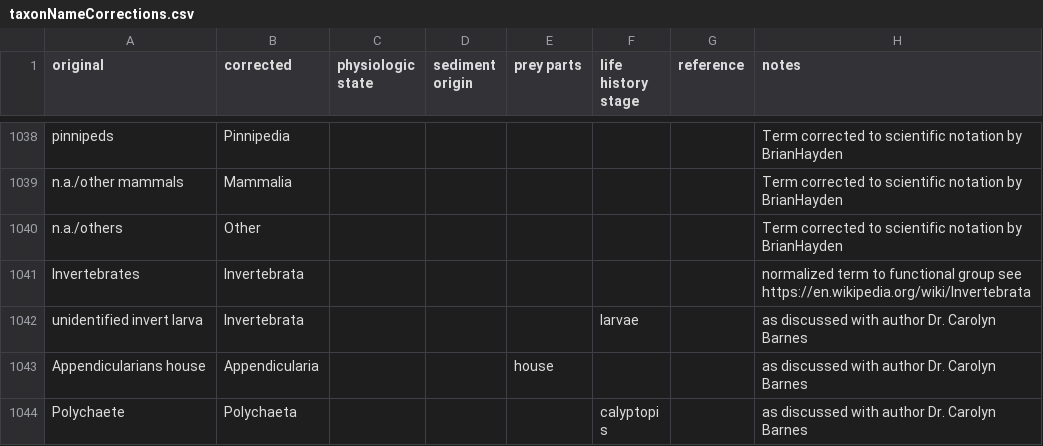
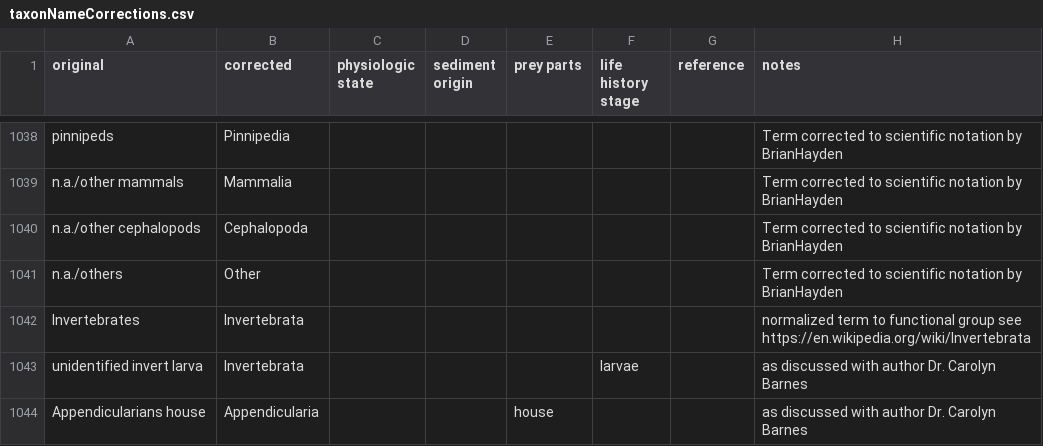
Before and after one commit to globalbioticinteractions/globalbioticinteractions, a CSV file: eol-globi-data-tool/src/main/resources/org/eol/globi/data/taxon/taxonNameCorrections.csv, drawn as a sheet; only a part is shown, gaps mark what is left out; the shorter side is filled out with more unchanged rows; the diff names each change by its address in the sheet, - before the commit and + after, or states it on an @@ line.

Commit message:
added missing name mapping for Cephalopoda

```diff
--- a/eol-globi-data-tool/src/main/resources/org/eol/globi/data/taxon/taxonNameCorrections.csv
+++ b/eol-globi-data-tool/src/main/resources/org/eol/globi/data/taxon/taxonNameCorrections.csv
+row 1040: n.a./other cephalopods | Cephalopoda |  |  |  |  |  | Term corrected to scientific notation by BrianHayden
```
